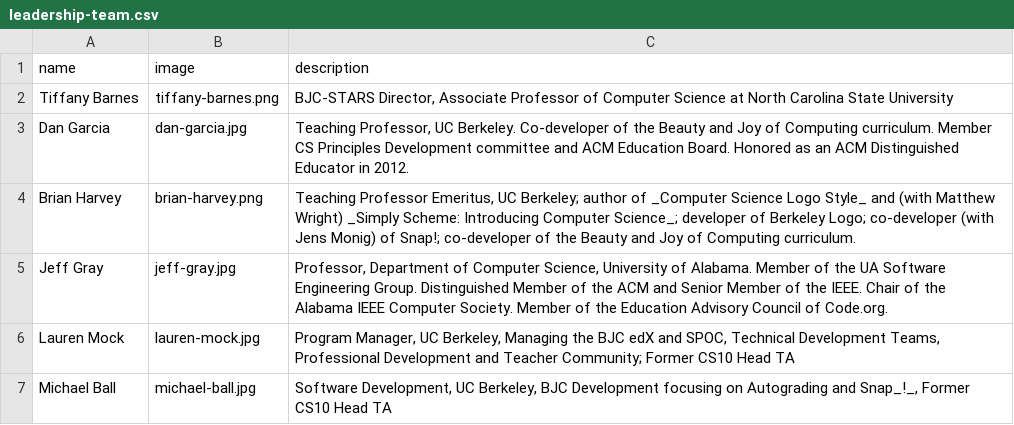
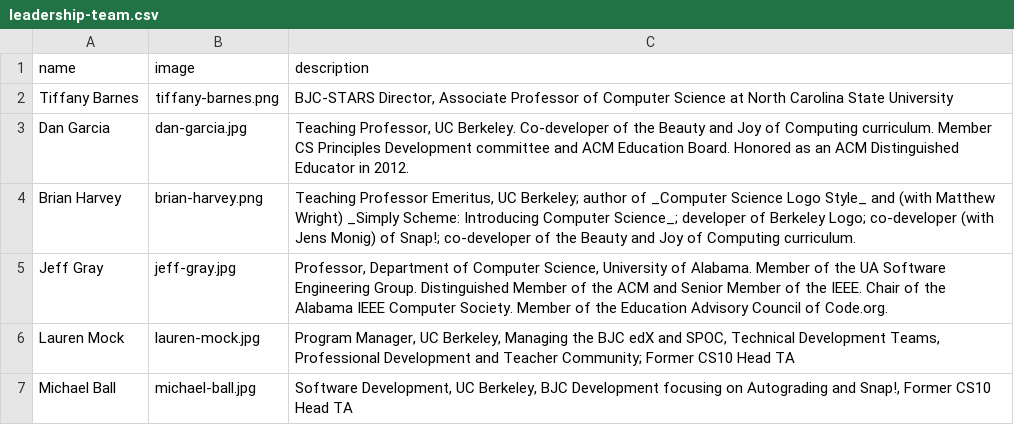
Before and after one commit to beautyjoy/beautyjoy.github.io, a CSV file: _data/people/leadership-team.csv, drawn as a sheet.

Commit message:
Snap!

```diff
--- a/_data/people/leadership-team.csv
+++ b/_data/people/leadership-team.csv
@@ -6,2 +6,2 @@ Jeff Gray,jeff-gray.jpg,"Professor, Department of Computer Science, University o
 Lauren Mock,lauren-mock.jpg,"Program Manager, UC Berkeley, Managing the BJC edX and SPOC, Technical Development Teams, Professional Development and Teacher Community; Former CS10 Head TA"
-Michael Ball,michael-ball.jpg,"Software Development, UC Berkeley, BJC Development focusing on Autograding and Snap_!_, Former CS10 Head TA"
+Michael Ball,michael-ball.jpg,"Software Development, UC Berkeley, BJC Development focusing on Autograding and Snap!, Former CS10 Head TA"
```
